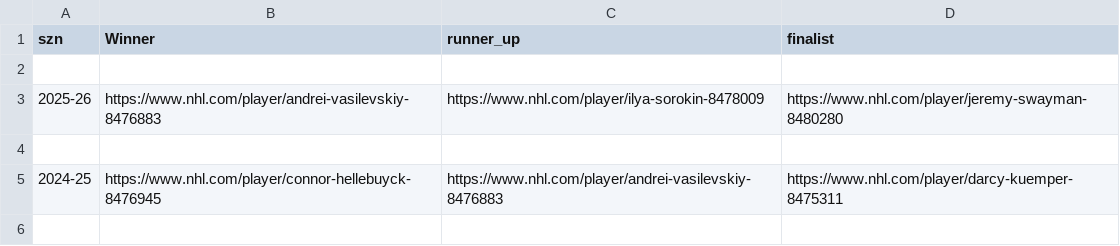
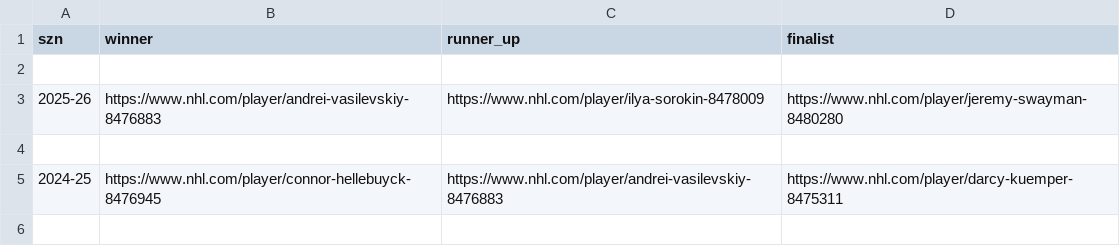
Before and after one commit to jiai27/nhl-trophy-predictor, a CSV file: data/formattedwebscraped/vezina trophy.csv, drawn as a sheet; only a part is shown.

Commit message:
added Vezina prediction + prediction bug fixes + retests on prev. awards

```diff
--- a/data/formattedwebscraped/vezina trophy.csv
+++ b/data/formattedwebscraped/vezina trophy.csv
@@ -1,2 +1,2 @@
-szn,Winner,runner_up,finalist
+szn,winner,runner_up,finalist
 ,,,
```
Also changed, not shown: 9 other files.
